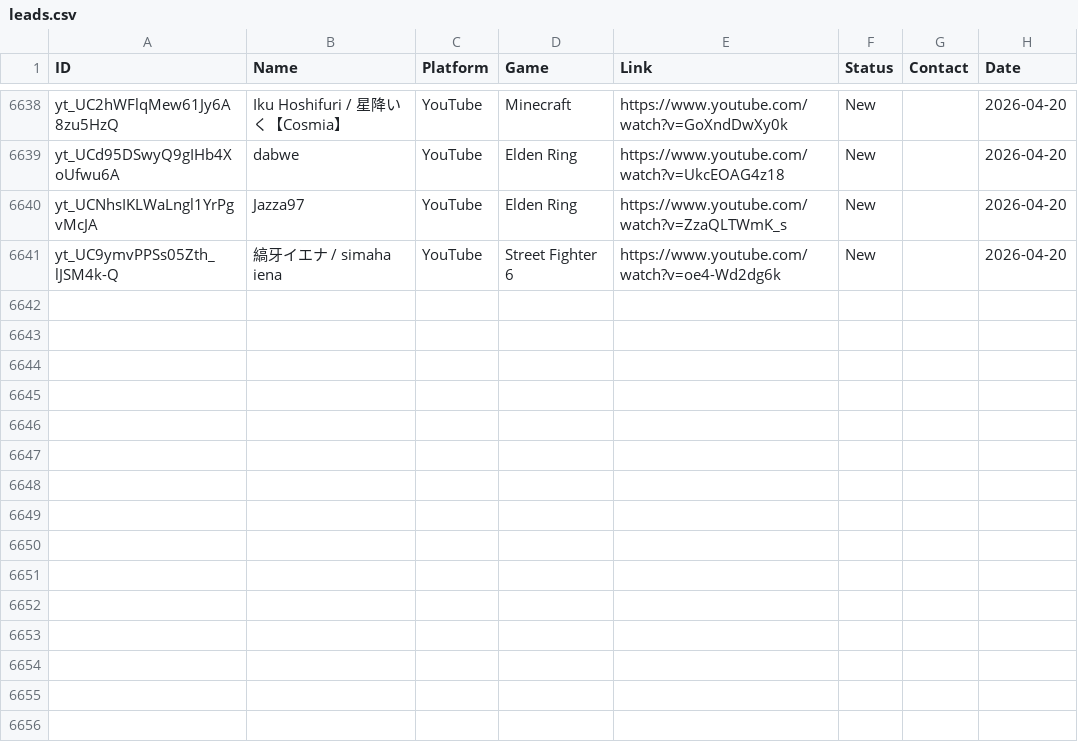
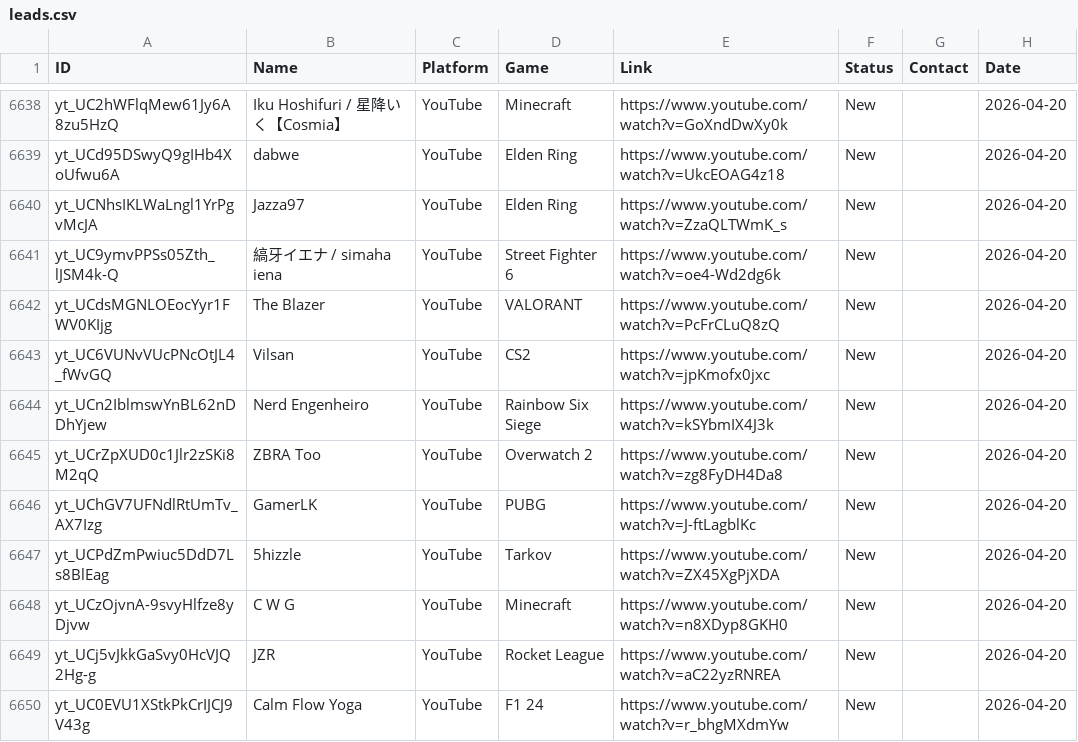
Before and after one commit to Tatarlibrarian/twitch-scraper, a CSV file: leads.csv, drawn as a sheet; only a part is shown, gaps mark what is left out.

```diff
--- a/leads.csv
+++ b/leads.csv
@@ -6642 +6642,10 @@ yt_UCNhsIKLWaLngl1YrPgvMcJA,Jazza97,YouTube,Elden Ring,https://www.youtube.com/w
 yt_UC9ymvPPSs05Zth_lJSM4k-Q,縞牙イエナ / simaha iena,YouTube,Street Fighter 6,https://www.youtube.com/watch?v=oe4-Wd2dg6k,New,,2026-04-20
+yt_UCdsMGNLOEocYyr1FWV0KIjg,The Blazer,YouTube,VALORANT,https://www.youtube.com/watch?v=PcFrCLuQ8zQ,New,,2026-04-20
+yt_UC6VUNvVUcPNcOtJL4_fWvGQ,Vilsan,YouTube,CS2,https://www.youtube.com/watch?v=jpKmofx0jxc,New,,2026-04-20
+yt_UCn2IblmswYnBL62nDDhYjew,Nerd Engenheiro,YouTube,Rainbow Six Siege,https://www.youtube.com/watch?v=kSYbmIX4J3k,New,,2026-04-20
+yt_UCrZpXUD0c1Jlr2zSKi8M2qQ,ZBRA Too,YouTube,Overwatch 2,https://www.youtube.com/watch?v=zg8FyDH4Da8,New,,2026-04-20
+yt_UChGV7UFNdlRtUmTv_AX7Izg,GamerLK,YouTube,PUBG,https://www.youtube.com/watch?v=J-ftLagblKc,New,,2026-04-20
+yt_UCPdZmPwiuc5DdD7Ls8BlEag,5hizzle,YouTube,Tarkov,https://www.youtube.com/watch?v=ZX45XgPjXDA,New,,2026-04-20
+yt_UCzOjvnA-9svyHlfze8yDjvw,C W G,YouTube,Minecraft,https://www.youtube.com/watch?v=n8XDyp8GKH0,New,,2026-04-20
+yt_UCj5vJkkGaSvy0HcVJQ2Hg-g,JZR,YouTube,Rocket League,https://www.youtube.com/watch?v=aC22yzRNREA,New,,2026-04-20
+yt_UC0EVU1XStkPkCrIJCJ9V43g,Calm Flow Yoga,YouTube,F1 24,https://www.youtube.com/watch?v=r_bhgMXdmYw,New,,2026-04-20
```
